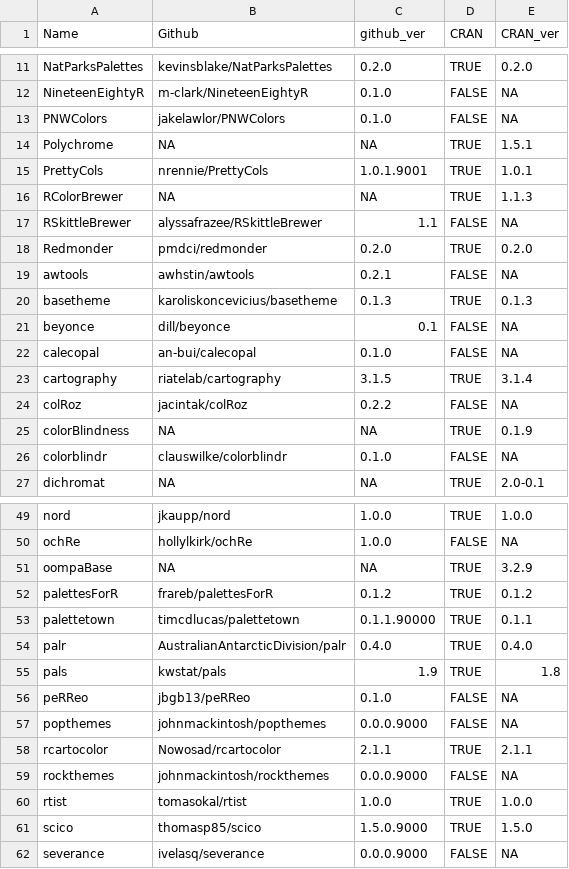
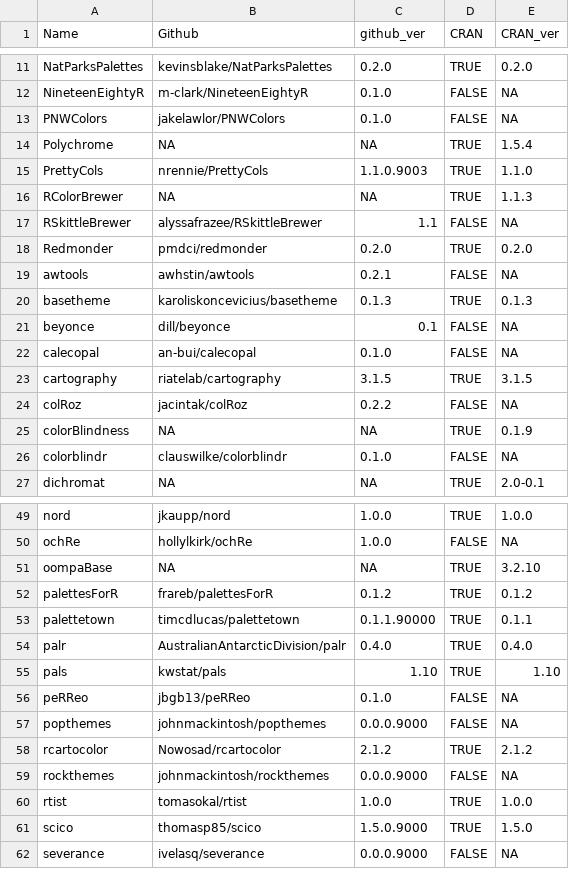
Before and after one commit to EmilHvitfeldt/paletteer, a CSV file: data-raw/paletteer_packages.csv, drawn as a sheet; only a part is shown, gaps mark what is left out; the diff covers the shown part only.

```diff
--- a/data-raw/paletteer_packages.csv
+++ b/data-raw/paletteer_packages.csv
@@ -13,4 +13,4 @@ NineteenEightyR,m-clark/NineteenEightyR,0.1.0,FALSE,NA
 PNWColors,jakelawlor/PNWColors,0.1.0,FALSE,NA
-Polychrome,NA,NA,TRUE,1.5.1
-PrettyCols,nrennie/PrettyCols,1.0.1.9001,TRUE,1.0.1
+Polychrome,NA,NA,TRUE,1.5.4
+PrettyCols,nrennie/PrettyCols,1.1.0.9003,TRUE,1.1.0
 RColorBrewer,NA,NA,TRUE,1.1.3
@@ -22,3 +22,3 @@ beyonce,dill/beyonce,0.1,FALSE,NA
 calecopal,an-bui/calecopal,0.1.0,FALSE,NA
-cartography,riatelab/cartography,3.1.5,TRUE,3.1.4
+cartography,riatelab/cartography,3.1.5,TRUE,3.1.5
 colRoz,jacintak/colRoz,0.2.2,FALSE,NA
@@ -50,3 +50,3 @@ nord,jkaupp/nord,1.0.0,TRUE,1.0.0
 ochRe,hollylkirk/ochRe,1.0.0,FALSE,NA
-oompaBase,NA,NA,TRUE,3.2.9
+oompaBase,NA,NA,TRUE,3.2.10
 palettesForR,frareb/palettesForR,0.1.2,TRUE,0.1.2
@@ -54,6 +54,6 @@ palettetown,timcdlucas/palettetown,0.1.1.90000,TRUE,0.1.1
 palr,AustralianAntarcticDivision/palr,0.4.0,TRUE,0.4.0
-pals,kwstat/pals,1.9,TRUE,1.8
+pals,kwstat/pals,1.10,TRUE,1.10
 peRReo,jbgb13/peRReo,0.1.0,FALSE,NA
 popthemes,johnmackintosh/popthemes,0.0.0.9000,FALSE,NA
-rcartocolor,Nowosad/rcartocolor,2.1.1,TRUE,2.1.1
+rcartocolor,Nowosad/rcartocolor,2.1.2,TRUE,2.1.2
 rockthemes,johnmackintosh/rockthemes,0.0.0.9000,FALSE,NA
```
Also changed, not shown: 25 edited cells elsewhere in this file, 2 other files.
